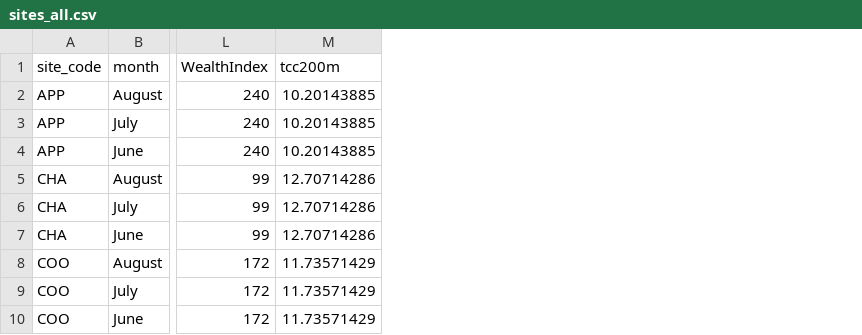
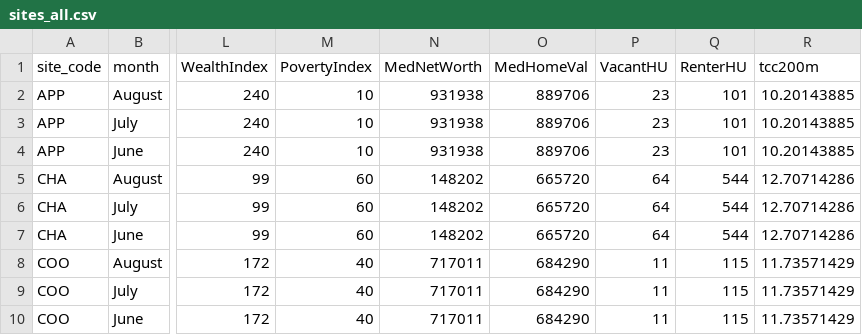
Before and after one commit to asiakaiser/dug-research, a CSV file: data/sites_all.csv, drawn as a sheet; only a part is shown, gaps mark what is left out; the diff names each change by its address in the sheet, - before the commit and + after, or states it on an @@ line.

Commit message:
Added piecewise wealth metric

```diff
--- a/data/sites_all.csv
+++ b/data/sites_all.csv
+column M (PovertyIndex), rows 2-10: 10 | 10 | 10 | 60 | 60 | 60 | 40 | 40 | 40
+column N (MedNetWorth), rows 2-10: 931938 | 931938 | 931938 | 148202 | 148202 | 148202 | 717011 | 717011 | 717011
+column O (MedHomeVal), rows 2-10: 889706 | 889706 | 889706 | 665720 | 665720 | 665720 | 684290 | 684290 | 684290
+column P (VacantHU), rows 2-10: 23 | 23 | 23 | 64 | 64 | 64 | 11 | 11 | 11
+column Q (RenterHU), rows 2-10: 101 | 101 | 101 | 544 | 544 | 544 | 115 | 115 | 115
```
Also changed, not shown: data/cucumbers_avg.csv, 7 other files.
